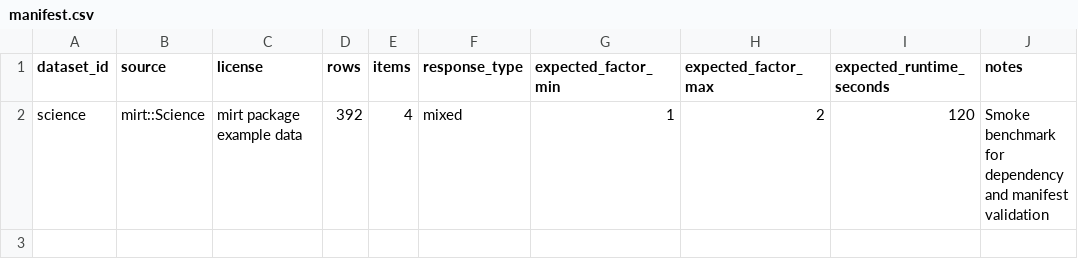
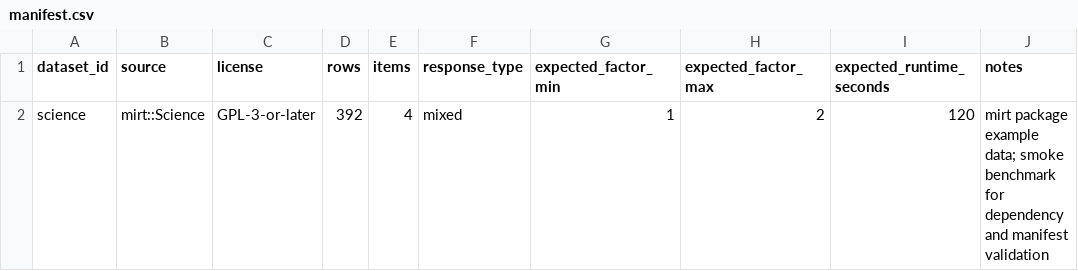
Before and after one commit to ContextualWisdomLab/kaefa, a CSV file: inst/benchmarks/manifest.csv, drawn as a sheet.

```diff
--- a/inst/benchmarks/manifest.csv
+++ b/inst/benchmarks/manifest.csv
@@ -1,2 +1,2 @@
 dataset_id,source,license,rows,items,response_type,expected_factor_min,expected_factor_max,expected_runtime_seconds,notes
-science,mirt::Science,mirt package example data,392,4,mixed,1,2,120,Smoke benchmark for dependency and manifest validation
+science,mirt::Science,GPL-3-or-later,392,4,mixed,1,2,120,mirt package example data; smoke benchmark for dependency and manifest validation
```
Also changed, not shown: 6 other files.
